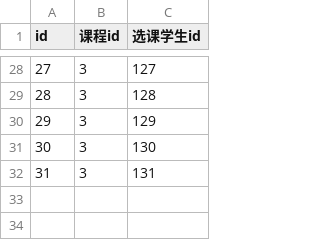
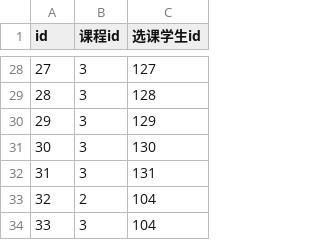
Before and after one commit to okfanger/snowy-classroom, a CSV file: data/table_student_course.csv, drawn as a sheet; only a part is shown, gaps mark what is left out.

```diff
--- a/data/table_student_course.csv
+++ b/data/table_student_course.csv
@@ -32 +32,3 @@
 31,3,131
+32,2,104
+33,3,104
```
Also changed, not shown: 10 other files.
